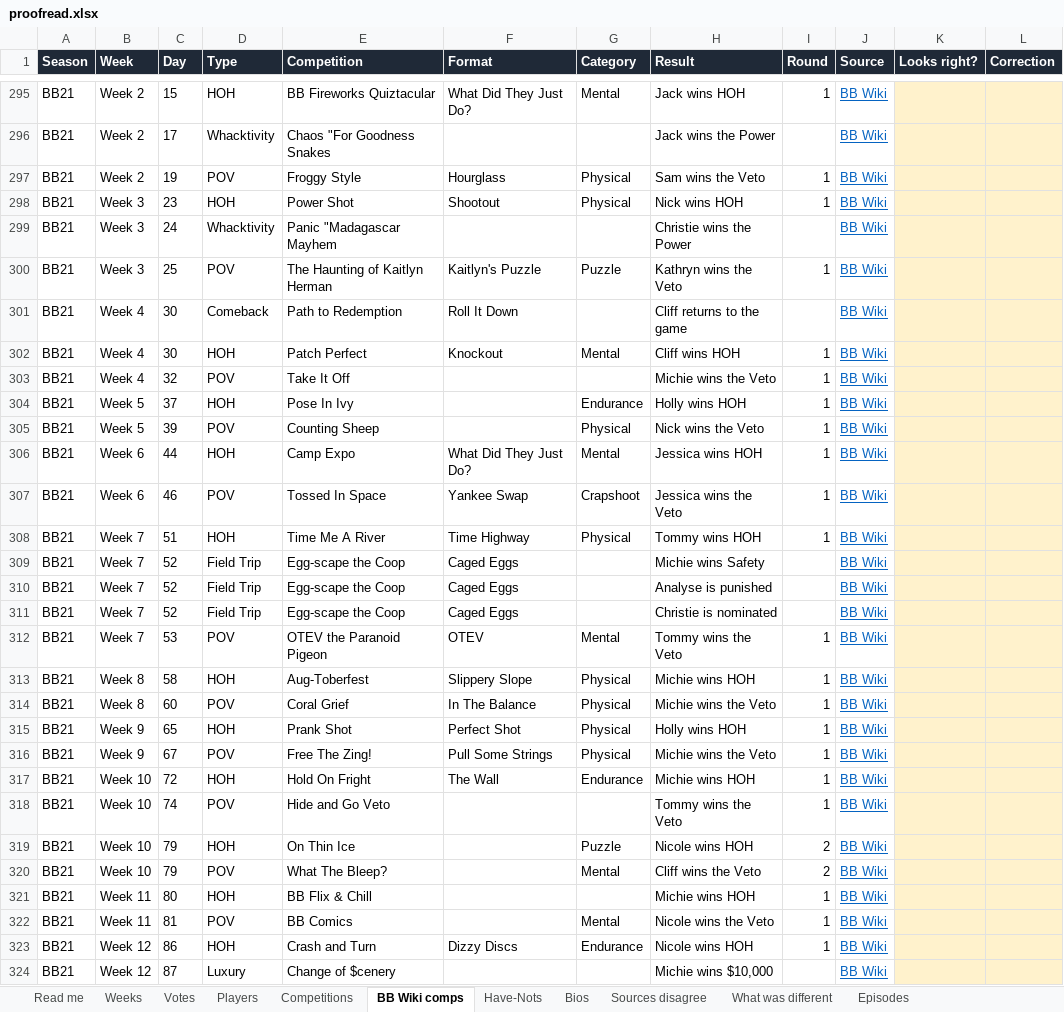
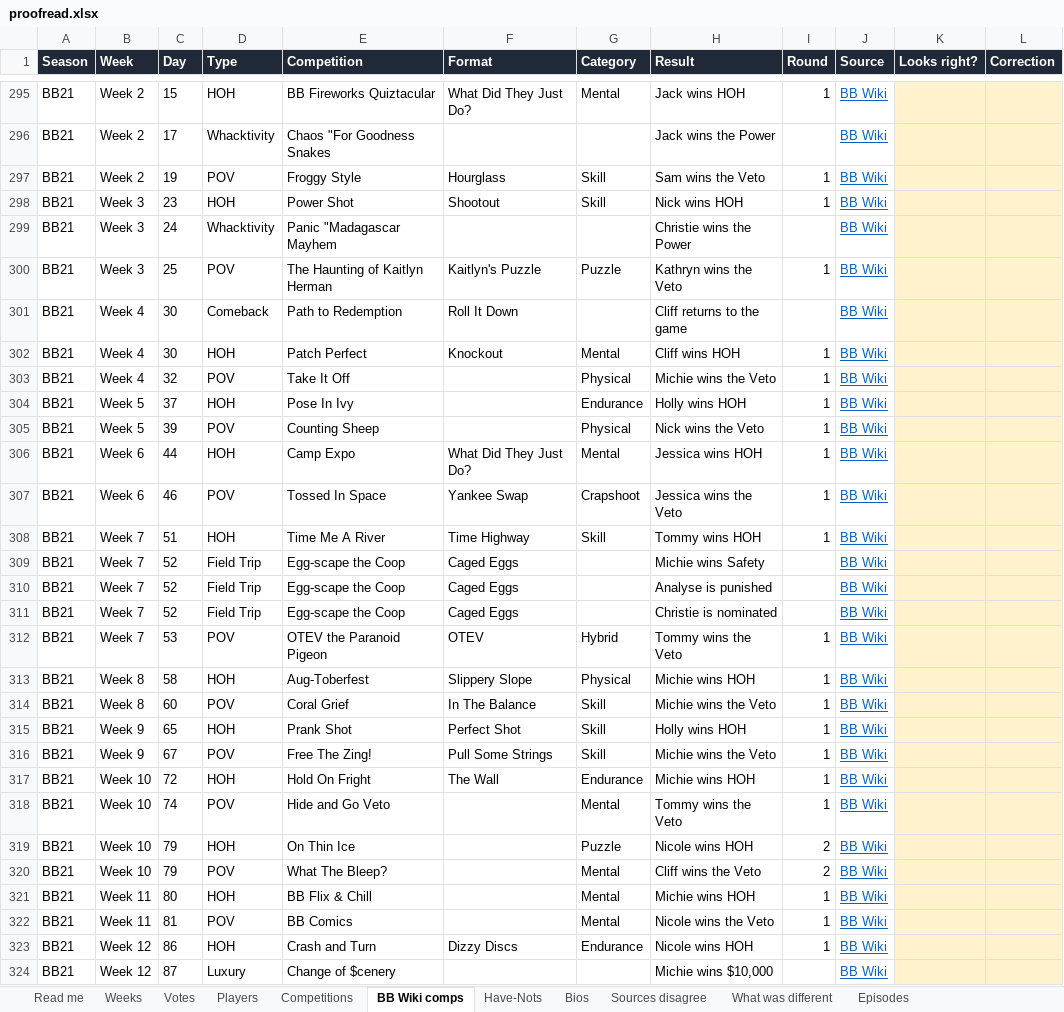
Before and after one commit to christopherbholland/BigBrotherDataFromWiki, an Excel workbook: proofread.xlsx, sheet BB Wiki comps, drawn as a sheet; only a part is shown, gaps mark what is left out; values as stored, in another font and other column widths than the file's, no borders; the diff covers the shown part only; the diff names each change by its address in the sheet, - before the commit and + after, or states it on an @@ line.

```diff
--- a/proofread.xlsx (sheet BB Wiki comps)
+++ b/proofread.xlsx (sheet BB Wiki comps)
-G297:G298 (Category): Physical
+G297:G298 (Category): Skill
-G303 (Category): (empty)
+G303 (Category): Physical
-G308 (Category): Physical
+G308 (Category): Skill
-G312 (Category): Mental
+G312 (Category): Hybrid
-G314:G316 (Category): Physical
+G314:G316 (Category): Skill
-G318 (Category): (empty)
+G318 (Category): Mental
-G321 (Category): (empty)
+G321 (Category): Mental
```
Also changed, not shown: 69 edited cells elsewhere in this sheet, sheet Read me, 7 other files.
